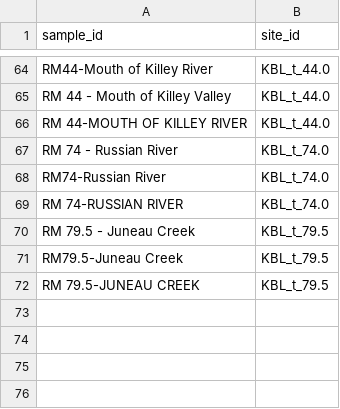
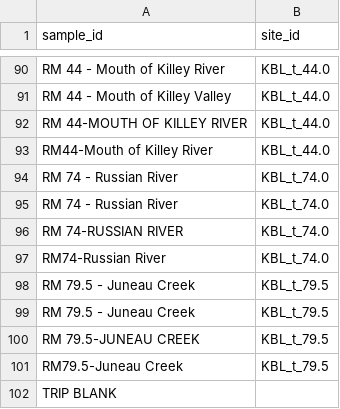
Before and after one commit to Kenai-Watershed-Forum/kenai-river-wqx-qaqc, a CSV file: other/input/2023/misc/site_names_manual_edit_sgs23.csv, drawn as a sheet; only a part is shown, gaps mark what is left out; addresses are those after the commit; the diff covers the shown part only; the diff names each change by its address in the sheet, - before the commit and + after, or states it on an @@ line.

```diff
--- a/other/input/2023/misc/site_names_manual_edit_sgs23.csv
+++ b/other/input/2023/misc/site_names_manual_edit_sgs23.csv
-A90 (sample_id): RM44-Mouth of Killey River
+A90 (sample_id): RM 44 - Mouth of Killey River
+row 93: RM44-Mouth of Killey River | KBL_t_44.0
+row 95: RM 74 - Russian River | KBL_t_74.0
@@ row 69 moved to row 96: RM 74-RUSSIAN RIVER @@
+row 99: RM 79.5 - Juneau Creek | KBL_t_79.5
@@ row 72 moved to row 100: RM 79.5-JUNEAU CREEK @@
+row 102: TRIP BLANK
```
Also changed, not shown: 26 added rows, 27 moved rows and 1 edited cell elsewhere in this file, other/input/2023/misc/site_names.csv, 1 other file.
